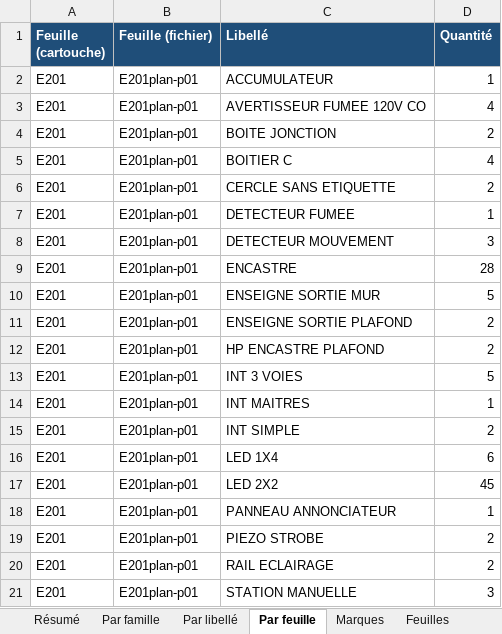
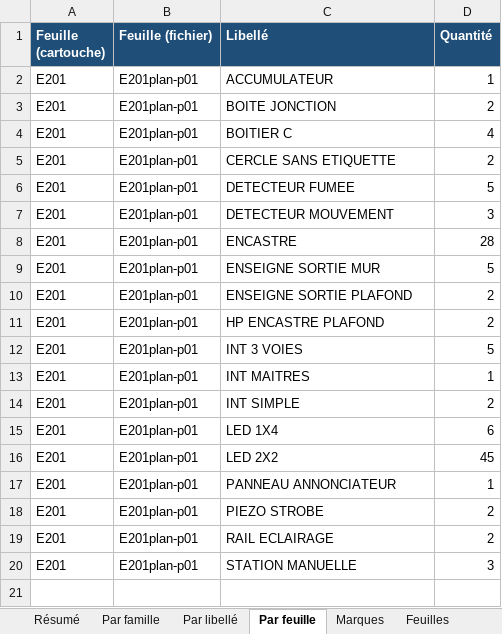
Before and after one commit to fvegiard/dr-estimation-ia, an Excel workbook: dossiers/TEST-E201/releve.xlsx, sheet Par feuille, drawn as a sheet; values as stored, in another font and other column widths than the file's, no borders; removed rows and columns are numbered as before the commit, all else as after; the diff names each change by its address in the sheet, - before the commit and + after, or states it on an @@ line.

```diff
--- a/dossiers/TEST-E201/releve.xlsx (sheet Par feuille)
+++ b/dossiers/TEST-E201/releve.xlsx (sheet Par feuille)
-row 3: E201 | E201plan-p01 | AVERTISSEUR FUMEE 120V CO | 4
-D6 (Quantité): 1
+D6 (Quantité): 5
```
Also changed, not shown: sheet Marques, sheet Réserves, sheet Par libellé, sheet Résumé, 15 other files.
